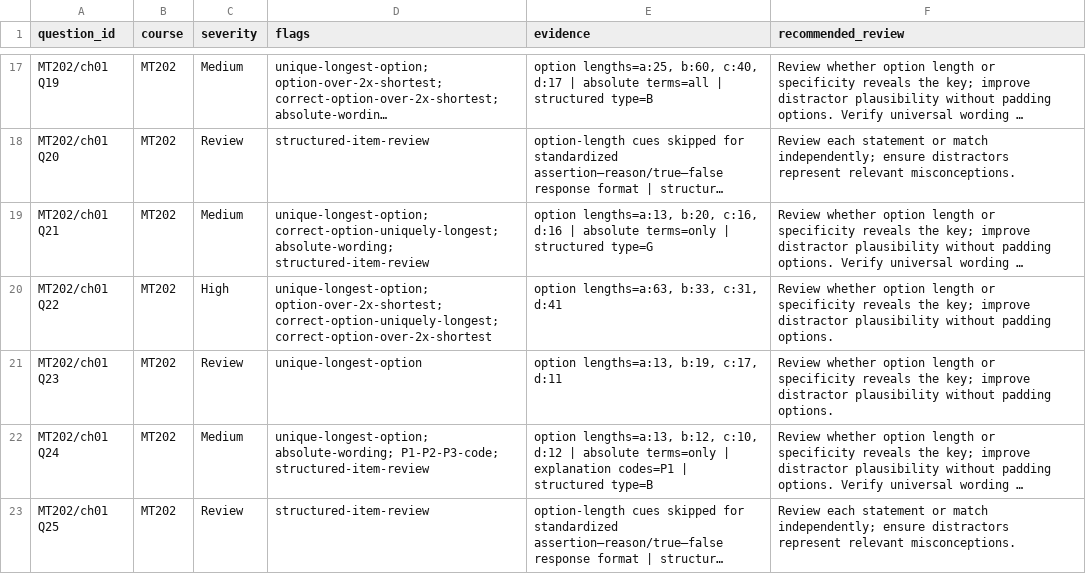
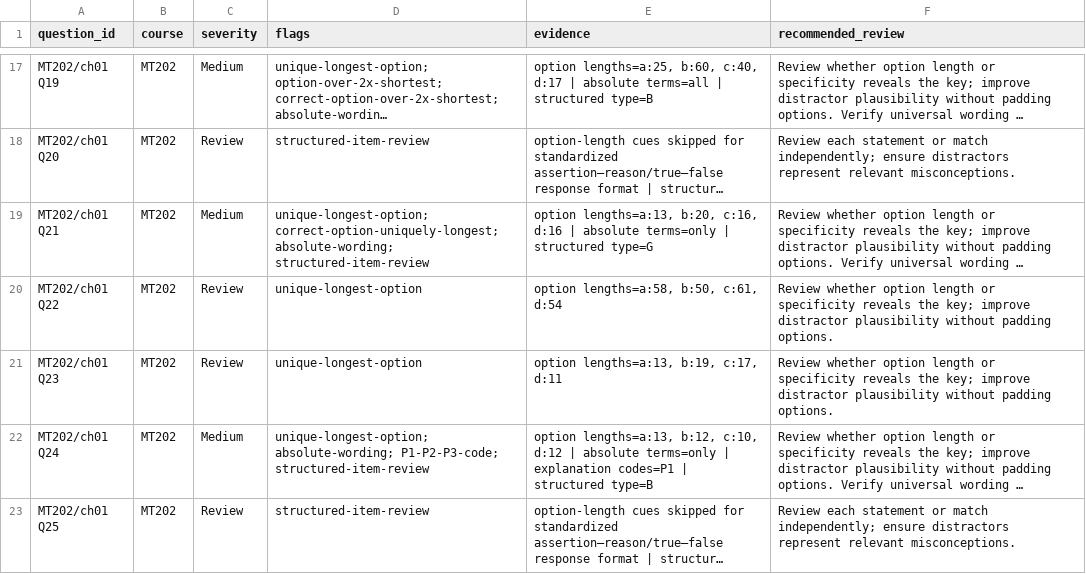
Before and after one commit to guiltythreee/Limitless, a CSV file: metallurgy-source/reports/mt202-question-quality-follow-up-queue-2026-11-13.csv, drawn as a sheet; only a part is shown, gaps mark what is left out; long unchanged cells end in …; the diff covers the shown part only; the diff names each change by its address in the sheet, - before the commit and + after, or states it on an @@ line.

```diff
--- a/metallurgy-source/reports/mt202-question-quality-follow-up-queue-2026-11-13.csv
+++ b/metallurgy-source/reports/mt202-question-quality-follow-up-queue-2026-11-13.csv
-C20 (severity): High
+C20 (severity): Review
-D20 (flags): unique-longest-option; option-over-2x-shortest; correct-option-uniquely-longest; correct-option-over-2x-shortest
+D20 (flags): unique-longest-option
-E20 (evidence): option lengths=a:63, b:33, c:31, d:41
+E20 (evidence): option lengths=a:58, b:50, c:61, d:54
```
Also changed, not shown: 37 edited cells elsewhere in this file.
